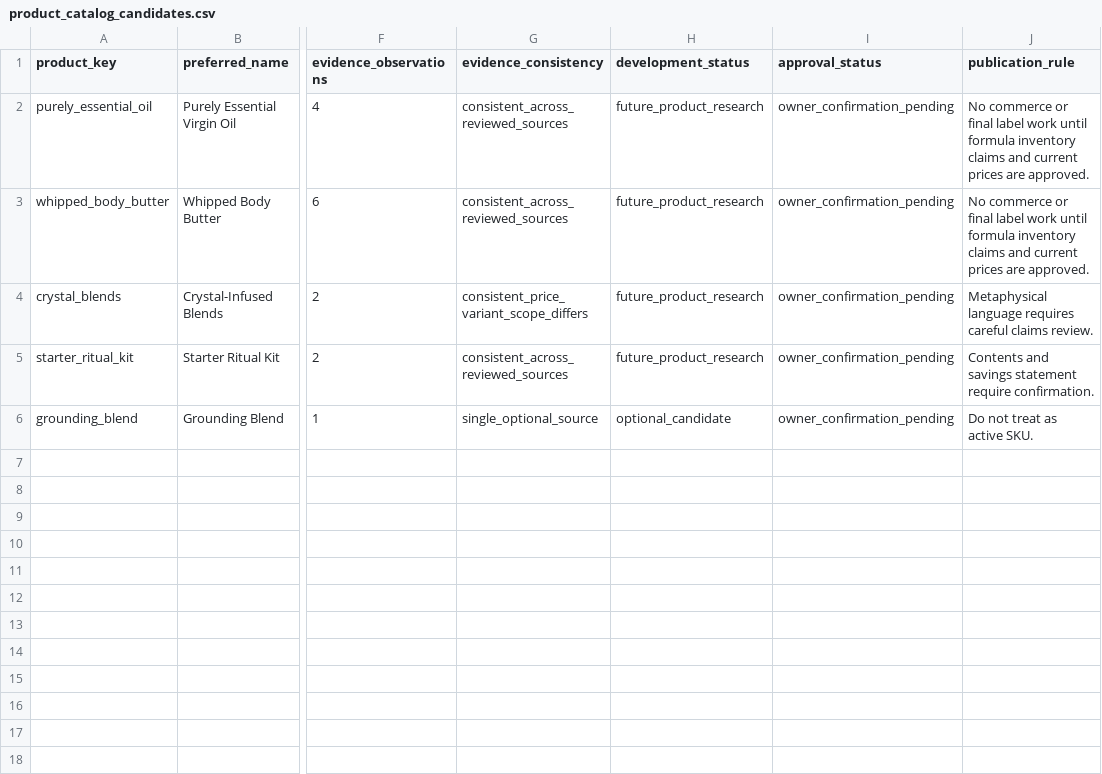
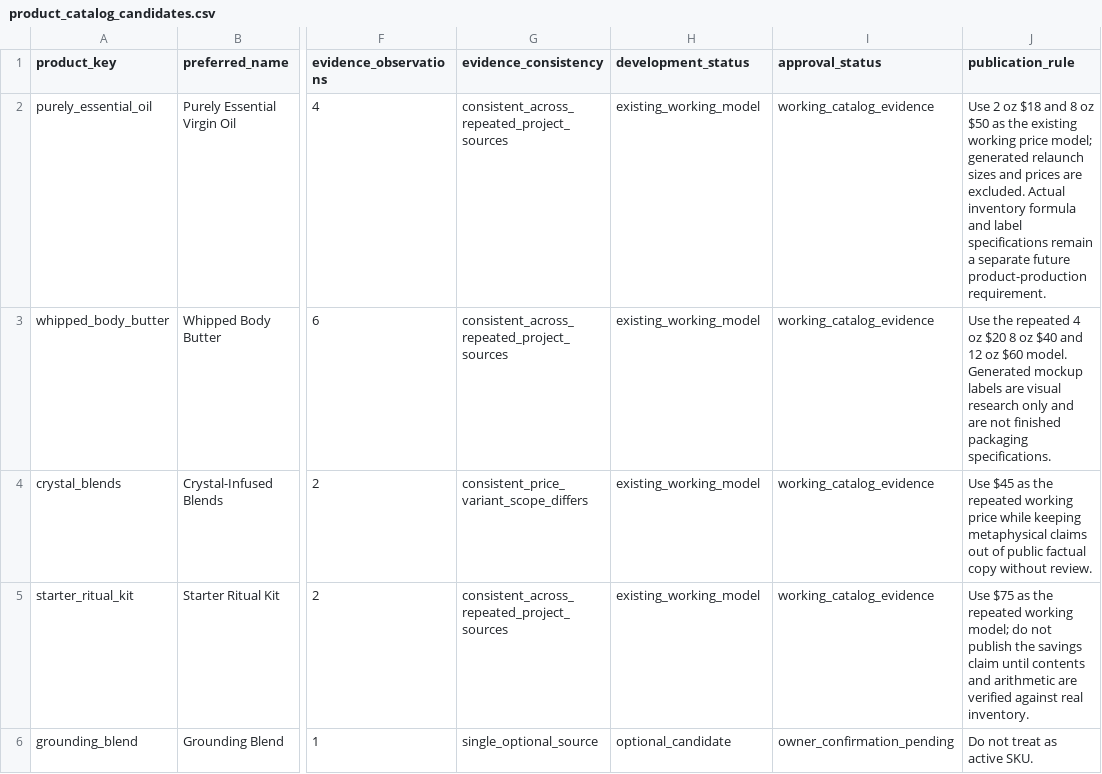
Before and after one commit to jayjonah827/ambers-essential-touch, a CSV file: content/product_catalog_candidates.csv, drawn as a sheet; only a part is shown, gaps mark what is left out; the diff names each change by its address in the sheet, - before the commit and + after, or states it on an @@ line.

```diff
--- a/content/product_catalog_candidates.csv
+++ b/content/product_catalog_candidates.csv
-G2:G3 (evidence_consistency): consistent_across_reviewed_sources
+G2:G3 (evidence_consistency): consistent_across_repeated_project_sources
-H2:H5 (development_status): future_product_research
+H2:H5 (development_status): existing_working_model
-I2:I5 (approval_status): owner_confirmation_pending
+I2:I5 (approval_status): working_catalog_evidence
-J2 (publication_rule): No commerce or final label work until formula inventory claims and current prices are approved.
+J2 (publication_rule): Use 2 oz $18 and 8 oz $50 as the existing working price model; generated relaunch sizes and prices are excluded. Actual inventory formula and label specifications remain a separate future product-production requirement.
-J3 (publication_rule): No commerce or final label work until formula inventory claims and current prices are approved.
+J3 (publication_rule): Use the repeated 4 oz $20 8 oz $40 and 12 oz $60 model. Generated mockup labels are visual research only and are not finished packaging specifications.
-J4 (publication_rule): Metaphysical language requires careful claims review.
+J4 (publication_rule): Use $45 as the repeated working price while keeping metaphysical claims out of public factual copy without review.
-G5 (evidence_consistency): consistent_across_reviewed_sources
+G5 (evidence_consistency): consistent_across_repeated_project_sources
-J5 (publication_rule): Contents and savings statement require confirmation.
+J5 (publication_rule): Use $75 as the repeated working model; do not publish the savings claim until contents and arithmetic are verified against real inventory.
```
Also changed, not shown: content/conflict_register.csv, content/service_catalog.csv, 20 other files.
